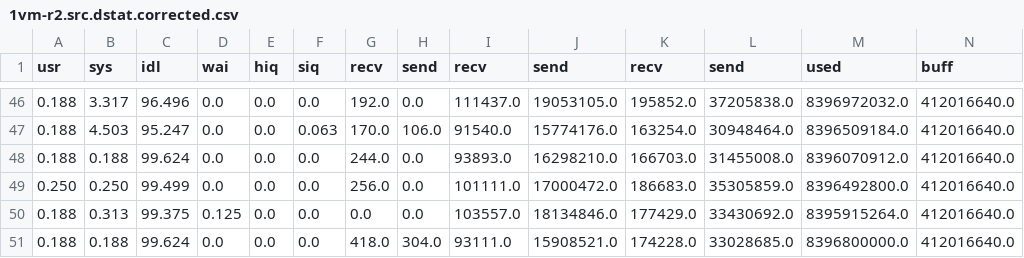
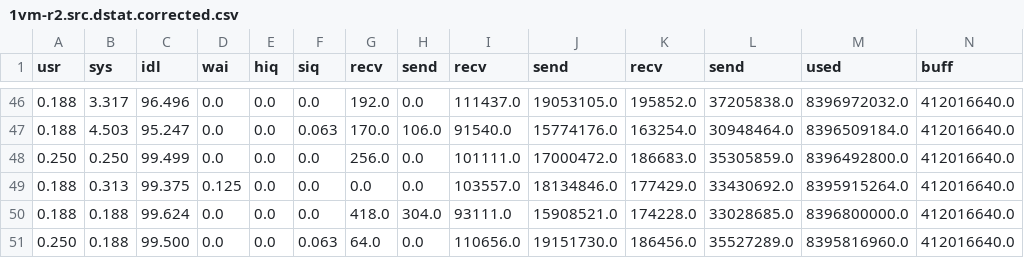
Before and after one commit to david78k/migration, a CSV file: log/idle/cluster/precopy/speed125/vcpu2/180ms/1vm-r2.src.dstat.corrected.csv, drawn as a sheet; only a part is shown, gaps mark what is left out; the shorter side is filled out with more unchanged rows; rows hold the shown columns only; the diff names each change by its address in the sheet, - before the commit and + after, or states it on an @@ line.

Commit message:
all

```diff
--- a/log/idle/cluster/precopy/speed125/vcpu2/180ms/1vm-r2.src.dstat.corrected.csv
+++ b/log/idle/cluster/precopy/speed125/vcpu2/180ms/1vm-r2.src.dstat.corrected.csv
-row 48: 0.188 | 0.188 | 99.624 | 0.0 | 0.0 | 0.0 | 244.0 | 0.0 | 93893.0 | 16298210.0 | 166703.0 | 31455008.0 | 8396070912.0 | 412016640.0
```
